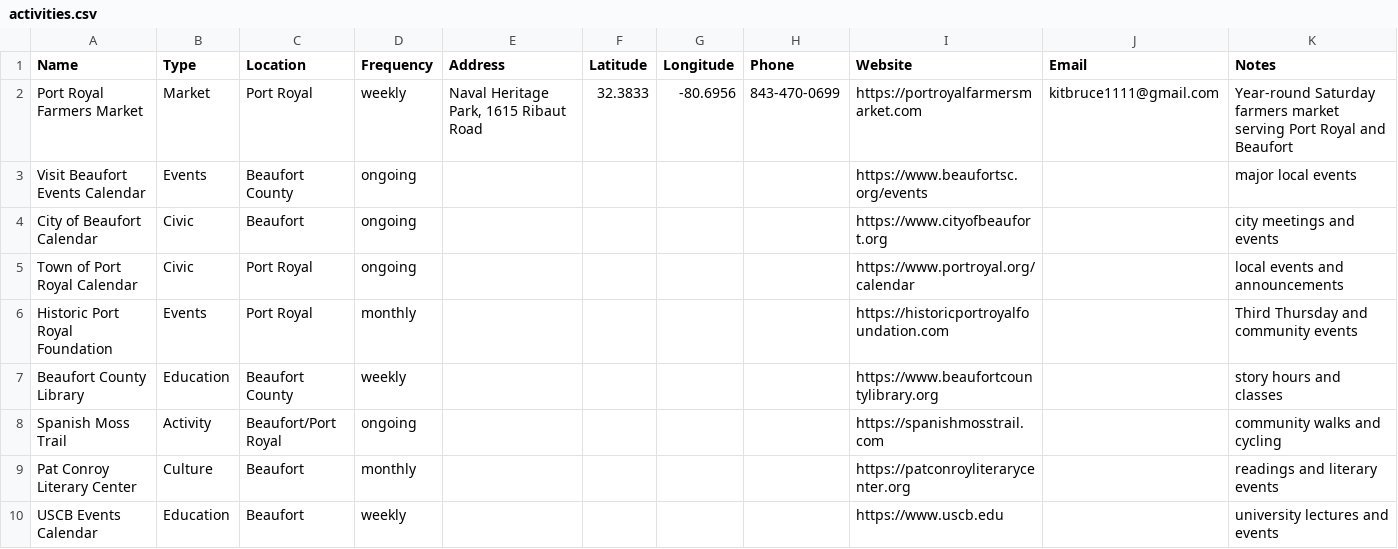
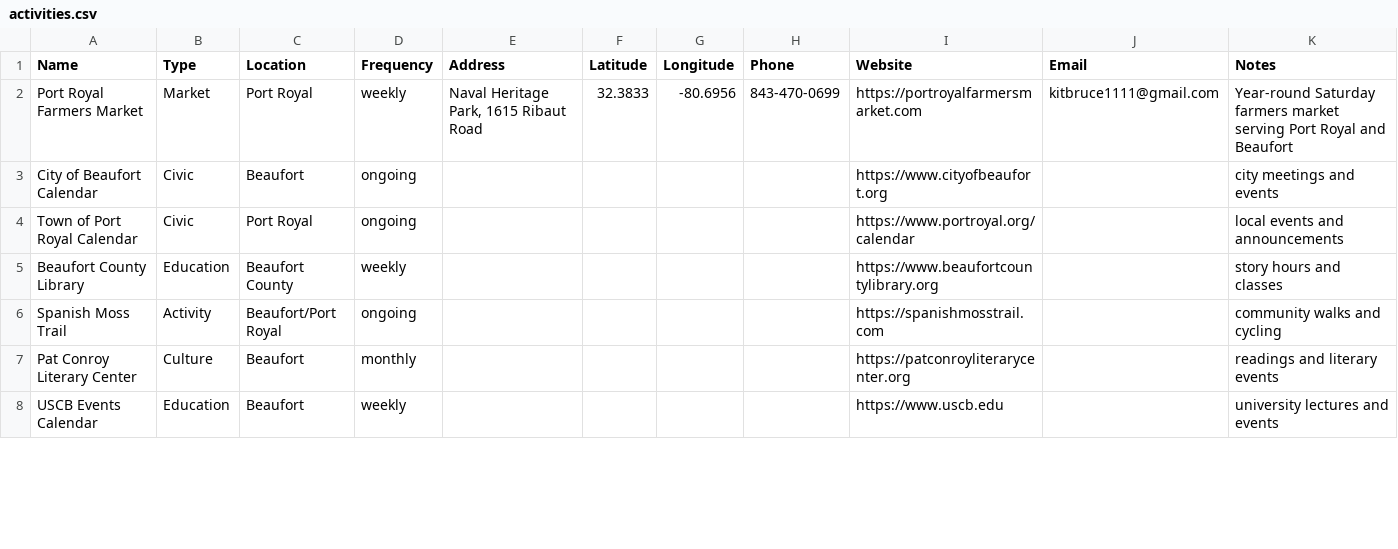
Before and after one commit to kmcurry/port-royal-sounder, a CSV file: data/activities.csv, drawn as a sheet; only a part is shown; the diff covers the shown part only.

```diff
--- a/data/activities.csv
+++ b/data/activities.csv
@@ -2,6 +2,4 @@ Name,Type,Location,Frequency,Address,Latitude,Longitude,Phone,Website,Email,Note
 Port Royal Farmers Market,Market,Port Royal,weekly,"Naval Heritage Park, 1615 Ribaut Road",32.3833,-80.6956,843-470-0699,https://portroyalfarmersmarket.com,kitbruce1111@gmail.com,Year-round Saturday farmers market serving Port Royal and Beaufort
-Visit Beaufort Events Calendar,Events,Beaufort County,ongoing,,,,,https://www.beaufortsc.org/events,,major local events
 City of Beaufort Calendar,Civic,Beaufort,ongoing,,,,,https://www.cityofbeaufort.org,,city meetings and events
 Town of Port Royal Calendar,Civic,Port Royal,ongoing,,,,,https://www.portroyal.org/calendar,,local events and announcements
-Historic Port Royal Foundation,Events,Port Royal,monthly,,,,,https://historicportroyalfoundation.com,,Third Thursday and community events
 Beaufort County Library,Education,Beaufort County,weekly,,,,,https://www.beaufortcountylibrary.org,,story hours and classes
```
Also changed, not shown: 1 removed row and 4 edited cells elsewhere in this file, data/bakeries.csv, 20 other files.
